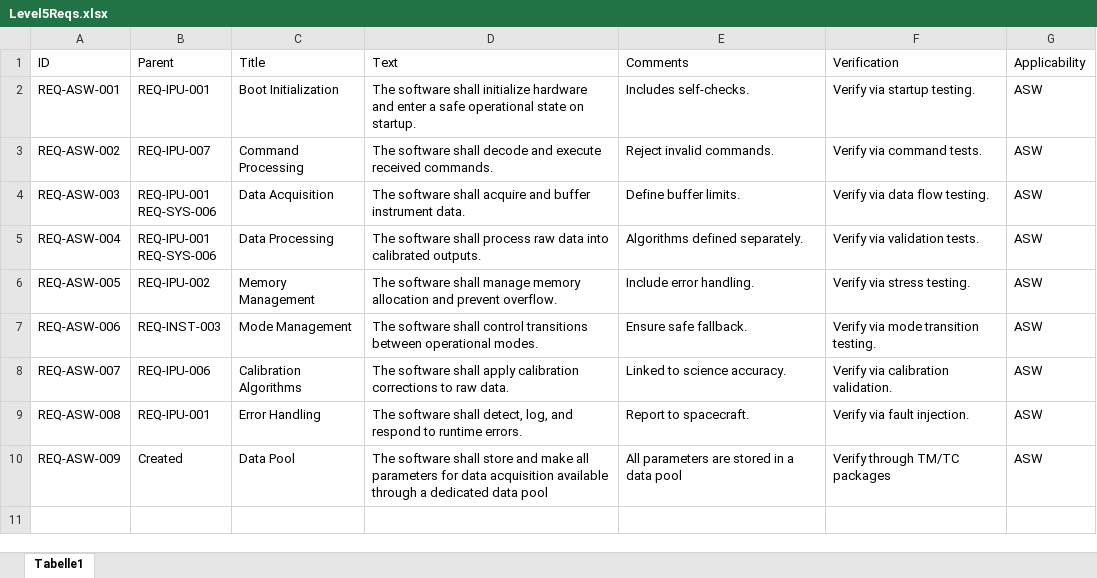
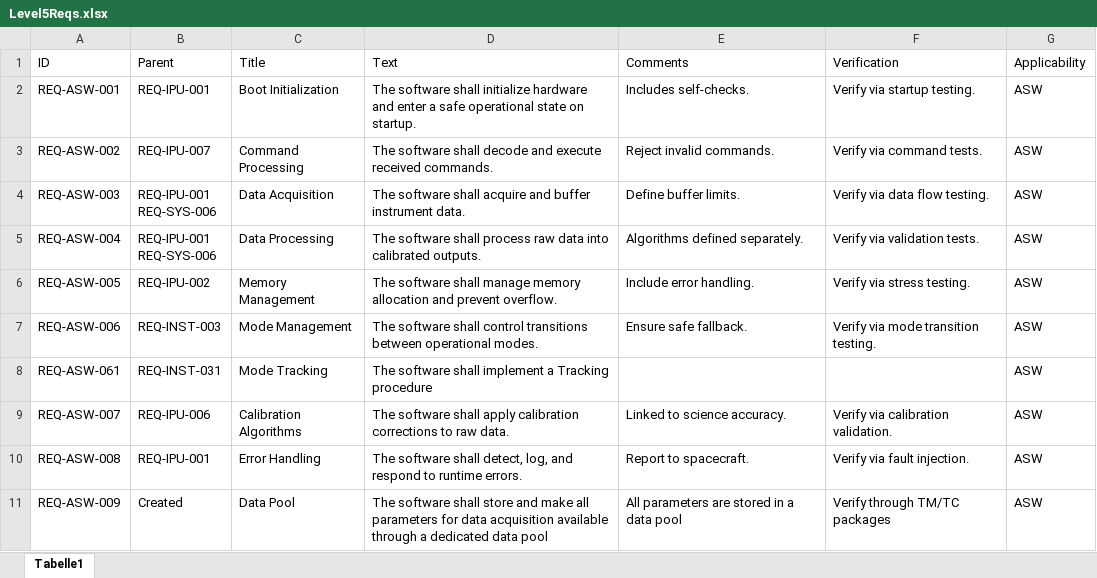
Before and after one commit to ChristopherGra/Requirement-Management-Tool, an Excel workbook: requirement_documents/Tracing_Examples/Level5Reqs.xlsx, sheet Tabelle1, drawn as a sheet; values as stored, in another font and other column widths than the file's, no borders; the diff names each change by its address in the sheet, - before the commit and + after, or states it on an @@ line.

Commit message:
updated ParentID output, improved export functionality for testing, updated README.md

```diff
--- a/requirement_documents/Tracing_Examples/Level5Reqs.xlsx (sheet Tabelle1)
+++ b/requirement_documents/Tracing_Examples/Level5Reqs.xlsx (sheet Tabelle1)
+row 8: REQ-ASW-061 | REQ-INST-031 | Mode Tracking | The software shall implement a Tracking procedure |  |  | ASW
```
Also changed, not shown: requirement_documents/Tracing_Examples/Level4Reqs.xlsx, 5 other files.
